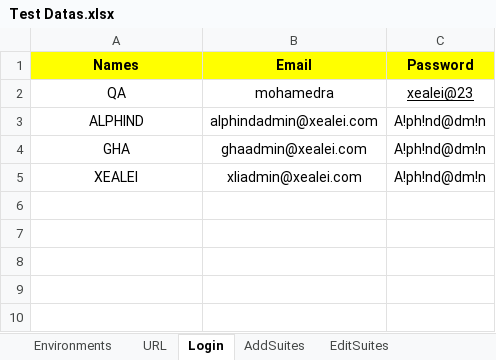
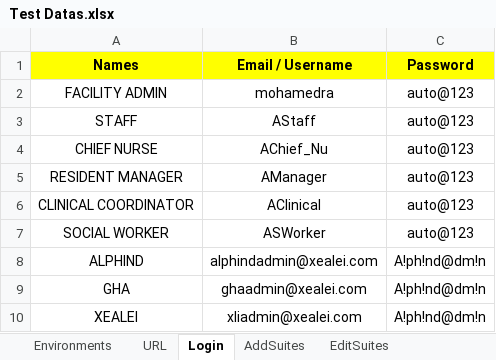
Before and after one commit to Alphind/Xealei-Automation, an Excel workbook: Excel/Test Datas.xlsx, sheet Login, drawn as a sheet; values as stored, in another font and other column widths than the file's, no borders; removed rows and columns are numbered as before the commit, all else as after; the diff names each change by its address in the sheet, - before the commit and + after, or states it on an @@ line.

Commit message:
Login Feature and POM Updated

```diff
--- a/Excel/Test Datas.xlsx (sheet Login)
+++ b/Excel/Test Datas.xlsx (sheet Login)
-B1: Email
+B1: Email / Username
-row 2: QA | mohamedra | xealei@23
+row 2: FACILITY ADMIN | mohamedra | auto@123
+row 3: STAFF | AStaff | auto@123
+row 4: CHIEF NURSE | AChief_Nu | auto@123
+row 5: RESIDENT MANAGER | AManager | auto@123
+row 6: CLINICAL COORDINATOR | AClinical | auto@123
+row 7: SOCIAL WORKER | ASWorker | auto@123
```
Also changed, not shown: sheet URL, sheet Environments, 50 other files.
